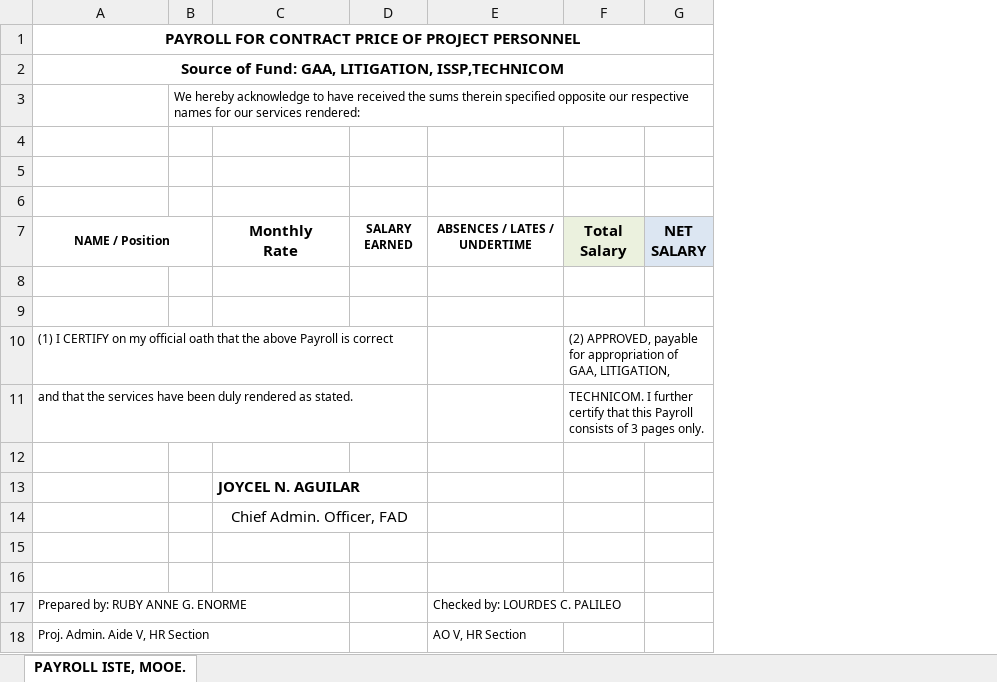
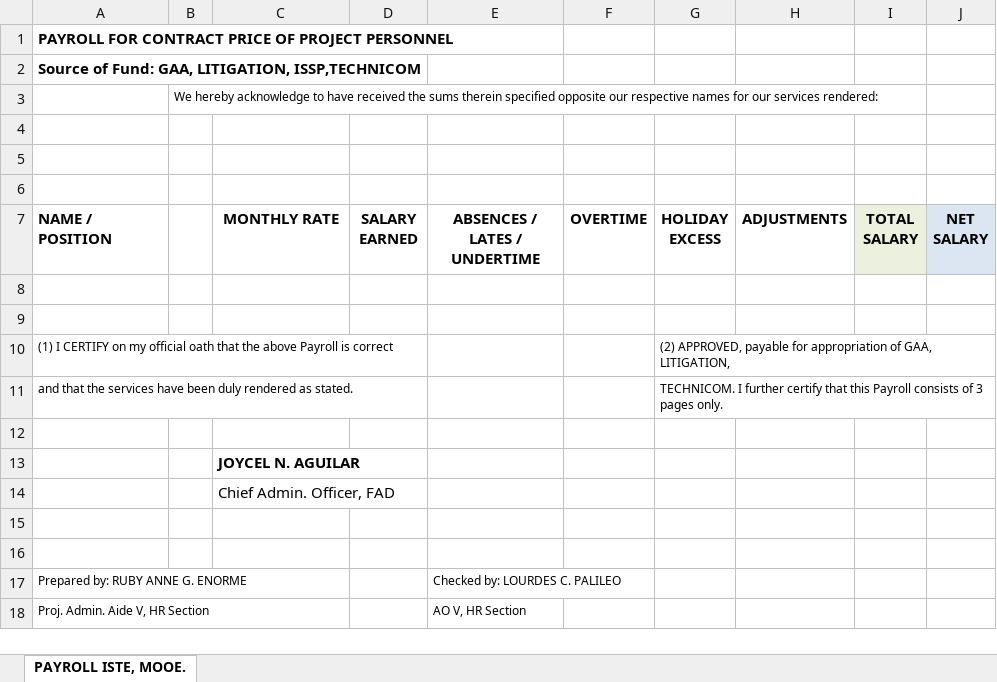
Before and after one commit to tapimisdev/hrmis, an Excel workbook: public/templates/cos/payroll_registry.xlsx, sheet PAYROLL ISTE, MOOE., drawn as a sheet; values as stored, in another font and other column widths than the file's, no borders; removed rows and columns are numbered as before the commit, all else as after; ↵ is a line break in a cell; the diff names each change by its address in the sheet, - before the commit and + after, or states it on an @@ line.

```diff
--- a/public/templates/cos/payroll_registry.xlsx (sheet PAYROLL ISTE, MOOE.)
+++ b/public/templates/cos/payroll_registry.xlsx (sheet PAYROLL ISTE, MOOE.)
+column F (OVERTIME), empty
+column H (ADJUSTMENTS), empty
+column I (TOTAL SALARY), empty
-A1:A2 alignment: center
+A1:A2 alignment: left
-A1:G1 merged
-A2:G2 merged
-B3:G3 merged
-A7: NAME / Position
+A7: NAME / POSITION
-A7 alignment: center
+A7 alignment: left, text size: larger
-A7:B7 merged
-C7: Monthly ↵ Rate
+C7: MONTHLY RATE
@@ D7:E7 text size: larger @@
-G7: Total ↵ Salary
+G7: HOLIDAY EXCESS
-G7 fill: #EBF1DE
+G7 fill: none
-C14 alignment: center
+C14 alignment: left
-C14:D14 merged
```
Also changed, not shown: 4 other files.
